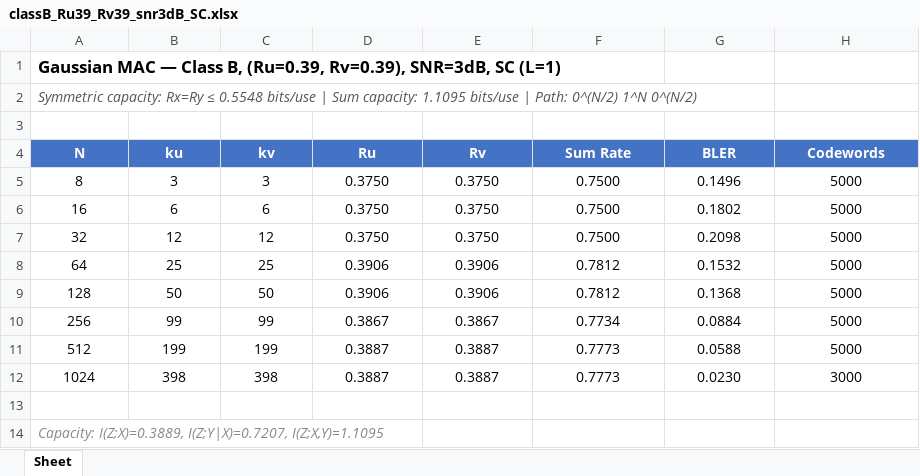
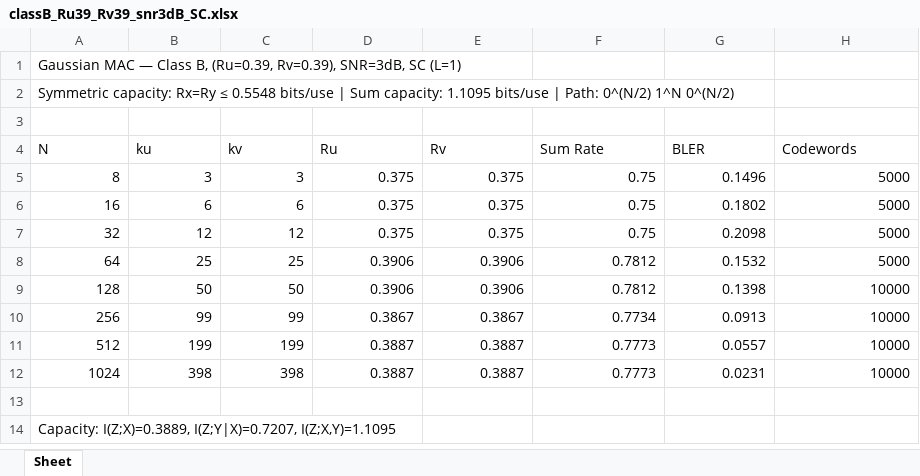
Before and after one commit to eitanspi/polar-codes-mac, an Excel workbook: results/gmac_snr3dB/gmac_snr3dB_classB_Ru39_Rv39_SC/classB_Ru39_Rv39_snr3dB_SC.xlsx, sheet Sheet, drawn as a sheet; values as stored, in another font and other column widths than the file's, no borders; the diff names each change by its address in the sheet, - before the commit and + after, or states it on an @@ line.

```diff
--- a/results/gmac_snr3dB/gmac_snr3dB_classB_Ru39_Rv39_SC/classB_Ru39_Rv39_snr3dB_SC.xlsx (sheet Sheet)
+++ b/results/gmac_snr3dB/gmac_snr3dB_classB_Ru39_Rv39_SC/classB_Ru39_Rv39_snr3dB_SC.xlsx (sheet Sheet)
-A1 bold: on
+A1 bold: off, text size: smaller
@@ A2 italic: on → off, text colour: #555555 → black @@
@@ A4:H4 fill: #4472C4 → none, bold: on → off, text colour: #FFFFFF → black, alignment: center → left @@
-A5:H12 alignment: center
+A5:H12 alignment: right
-D5:D7 (Ru): 0.3750
+D5:D7 (Ru): 0.375
-E5:E7 (Rv): 0.3750
+E5:E7 (Rv): 0.375
-F5:F7 (Sum Rate): 0.7500
+F5:F7 (Sum Rate): 0.75
-G9 (BLER): 0.1368
+G9 (BLER): 0.1398
-H9:H11 (Codewords): 5000
+H9:H11 (Codewords): 10000
-G10 (BLER): 0.0884
+G10 (BLER): 0.0913
-G11 (BLER): 0.0588
+G11 (BLER): 0.0557
-G12 (BLER): 0.0230
+G12 (BLER): 0.0231
-H12 (Codewords): 3000
+H12 (Codewords): 10000
@@ A14 italic: on → off, text colour: #888888 → black @@
```
Also changed, not shown: results/RESULTS_AUDIT.xlsx, 1 other file.
